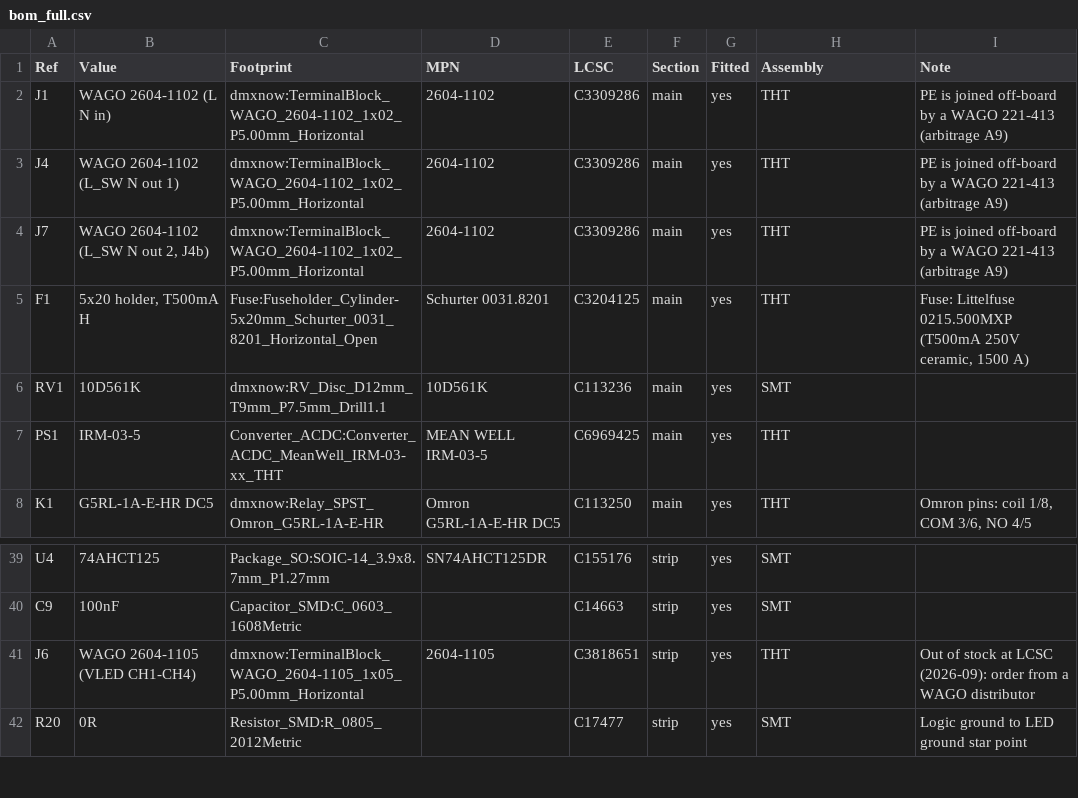
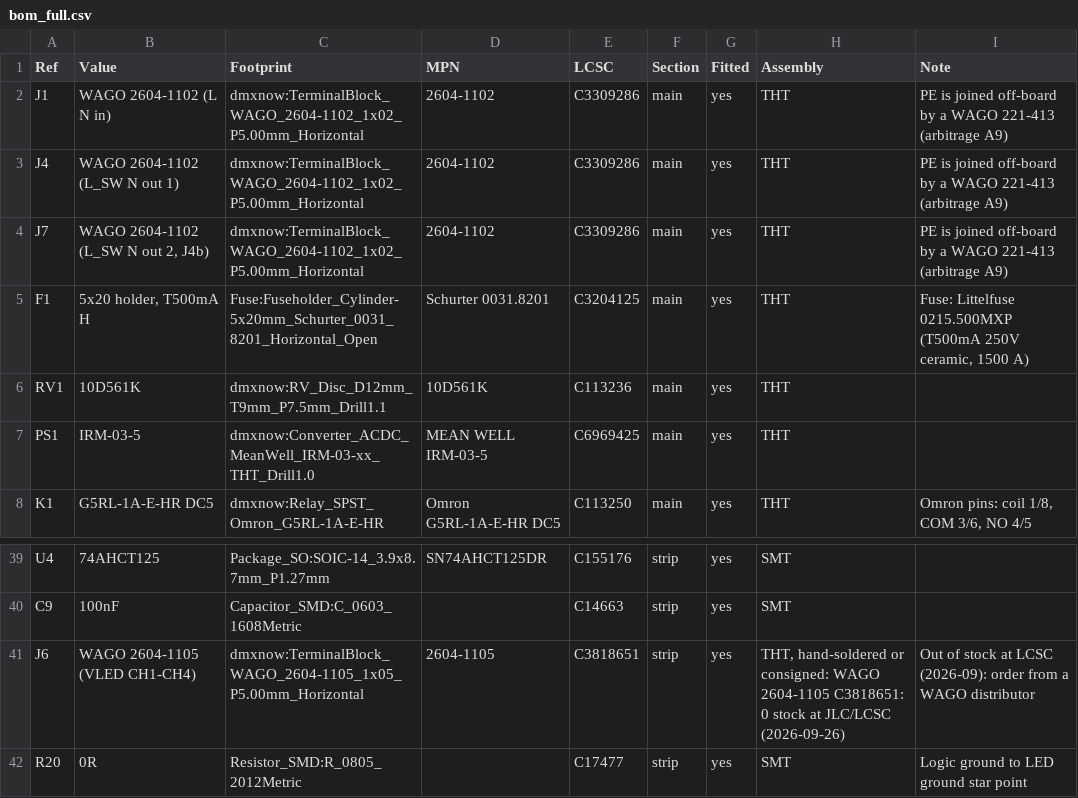
Before and after one commit to feraudet/dmxnow, a CSV file: hardware/fab/bom_full.csv, drawn as a sheet; only a part is shown, gaps mark what is left out.

```diff
--- a/hardware/fab/bom_full.csv
+++ b/hardware/fab/bom_full.csv
@@ -5,4 +5,4 @@ J7,"WAGO 2604-1102 (L_SW N out 2, J4b)",dmxnow:TerminalBlock_WAGO_2604-1102_1x02
 F1,"5x20 holder, T500mA H",Fuse:Fuseholder_Cylinder-5x20mm_Schurter_0031_8201_Horizontal_Open,Schurter 0031.8201,C3204125,main,yes,THT,"Fuse: Littelfuse 0215.500MXP (T500mA 250V ceramic, 1500 A)"
-RV1,10D561K,dmxnow:RV_Disc_D12mm_T9mm_P7.5mm_Drill1.1,10D561K,C113236,main,yes,SMT,
-PS1,IRM-03-5,Converter_ACDC:Converter_ACDC_MeanWell_IRM-03-xx_THT,MEAN WELL IRM-03-5,C6969425,main,yes,THT,
+RV1,10D561K,dmxnow:RV_Disc_D12mm_T9mm_P7.5mm_Drill1.1,10D561K,C113236,main,yes,THT,
+PS1,IRM-03-5,dmxnow:Converter_ACDC_MeanWell_IRM-03-xx_THT_Drill1.0,MEAN WELL IRM-03-5,C6969425,main,yes,THT,
 K1,G5RL-1A-E-HR DC5,dmxnow:Relay_SPST_Omron_G5RL-1A-E-HR,Omron G5RL-1A-E-HR DC5,C113250,main,yes,THT,"Omron pins: coil 1/8, COM 3/6, NO 4/5"
@@ -40,3 +40,3 @@ U4,74AHCT125,Package_SO:SOIC-14_3.9x8.7mm_P1.27mm,SN74AHCT125DR,C155176,strip,ye
 C9,100nF,Capacitor_SMD:C_0603_1608Metric,,C14663,strip,yes,SMT,
-J6,WAGO 2604-1105 (VLED CH1-CH4),dmxnow:TerminalBlock_WAGO_2604-1105_1x05_P5.00mm_Horizontal,2604-1105,C3818651,strip,yes,THT,Out of stock at LCSC (2026-09): order from a WAGO distributor
+J6,WAGO 2604-1105 (VLED CH1-CH4),dmxnow:TerminalBlock_WAGO_2604-1105_1x05_P5.00mm_Horizontal,2604-1105,C3818651,strip,yes,"THT, hand-soldered or consigned: WAGO 2604-1105 C3818651: 0 stock at JLC/LCSC (2026-09-26)",Out of stock at LCSC (2026-09): order from a WAGO distributor
 R20,0R,Resistor_SMD:R_0805_2012Metric,,C17477,strip,yes,SMT,Logic ground to LED ground star point
```
Also changed, not shown: hardware/fab/bom_jlcpcb_full.csv, hardware/fab/bom_jlcpcb_full_led.csv, 20 other files.
